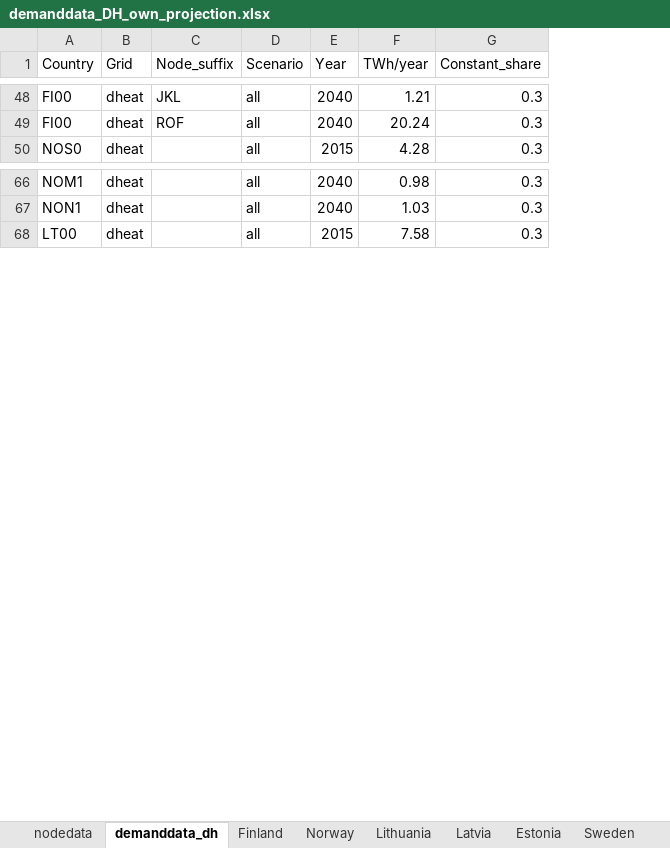
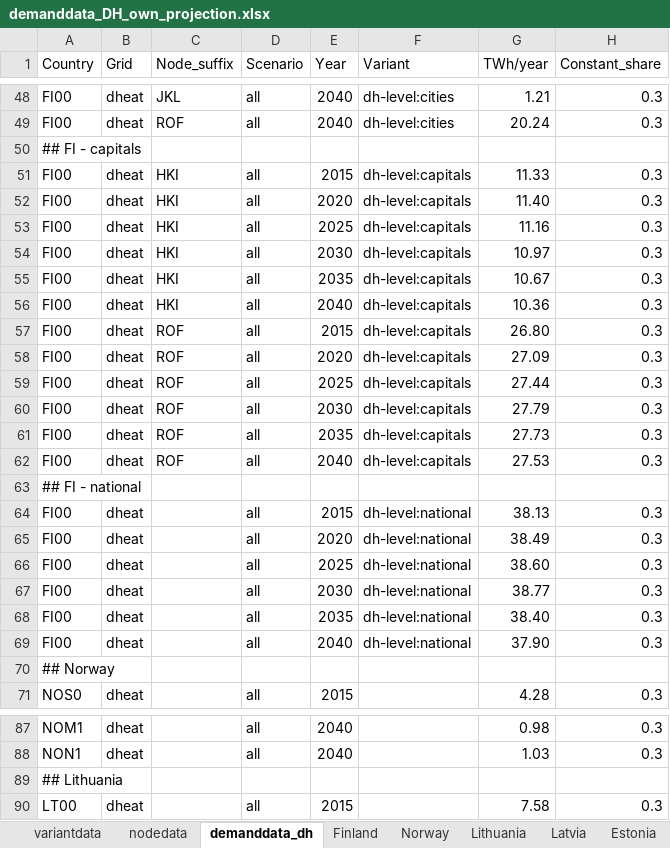
Before and after one commit to vttresearch/north_european_model, an Excel workbook: src_files/data_files/demanddata_DH_own_projection.xlsx, sheet demanddata_dh, drawn as a sheet; only a part is shown, gaps mark what is left out; values as stored, in another font and other column widths than the file's, no borders; the diff covers the shown part only; the diff names each change by its address in the sheet, - before the commit and + after, or states it on an @@ line.

```diff
--- a/src_files/data_files/demanddata_DH_own_projection.xlsx (sheet demanddata_dh)
+++ b/src_files/data_files/demanddata_DH_own_projection.xlsx (sheet demanddata_dh)
+sheet tab: variantdata
+column F (Variant), rows 48-49: dh-level:cities | dh-level:cities
+row 50: ## FI - capitals
+row 51: FI00 | dheat | HKI | all | 2015 | dh-level:capitals | 11.33 | 0.3
+row 52: FI00 | dheat | HKI | all | 2020 | dh-level:capitals | 11.40 | 0.3
+row 53: FI00 | dheat | HKI | all | 2025 | dh-level:capitals | 11.16 | 0.3
+row 54: FI00 | dheat | HKI | all | 2030 | dh-level:capitals | 10.97 | 0.3
+row 55: FI00 | dheat | HKI | all | 2035 | dh-level:capitals | 10.67 | 0.3
+row 56: FI00 | dheat | HKI | all | 2040 | dh-level:capitals | 10.36 | 0.3
+row 57: FI00 | dheat | ROF | all | 2015 | dh-level:capitals | 26.80 | 0.3
+row 58: FI00 | dheat | ROF | all | 2020 | dh-level:capitals | 27.09 | 0.3
+row 59: FI00 | dheat | ROF | all | 2025 | dh-level:capitals | 27.44 | 0.3
+row 60: FI00 | dheat | ROF | all | 2030 | dh-level:capitals | 27.79 | 0.3
+row 61: FI00 | dheat | ROF | all | 2035 | dh-level:capitals | 27.73 | 0.3
+row 62: FI00 | dheat | ROF | all | 2040 | dh-level:capitals | 27.53 | 0.3
+row 63: ## FI - national
+row 64: FI00 | dheat |  | all | 2015 | dh-level:national | 38.13 | 0.3
+row 65: FI00 | dheat |  | all | 2020 | dh-level:national | 38.49 | 0.3
+row 66: FI00 | dheat |  | all | 2025 | dh-level:national | 38.60 | 0.3
+row 67: FI00 | dheat |  | all | 2030 | dh-level:national | 38.77 | 0.3
+row 68: FI00 | dheat |  | all | 2035 | dh-level:national | 38.40 | 0.3
+row 69: FI00 | dheat |  | all | 2040 | dh-level:national | 37.90 | 0.3
+row 70: ## Norway
+row 89: ## Lithuania
```
Also changed, not shown: 7 added rows elsewhere in this sheet, sheet Finland, sheet Sweden, sheet Norway, sheet Denmark, sheet Austria, sheet Germany, 5 more sheets, formulas that keep their value, charts or pictures, src_files/data_files/Finland_dheat_and_industry.xlsx, 1 other file.
